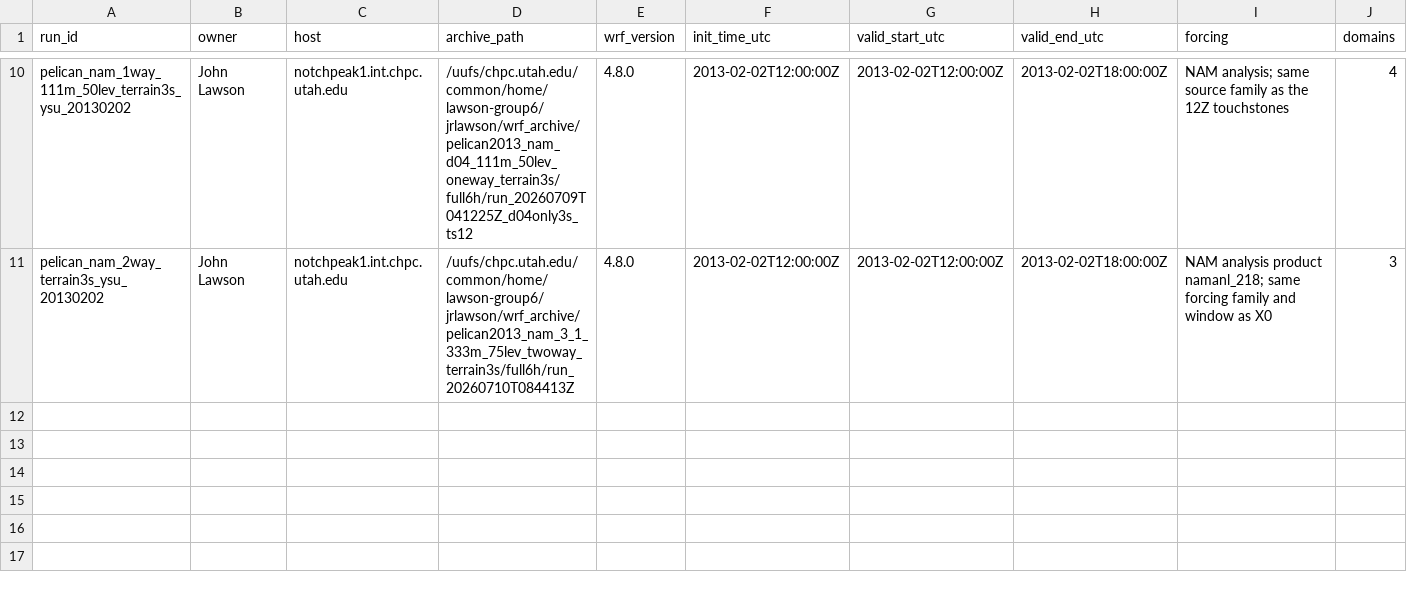
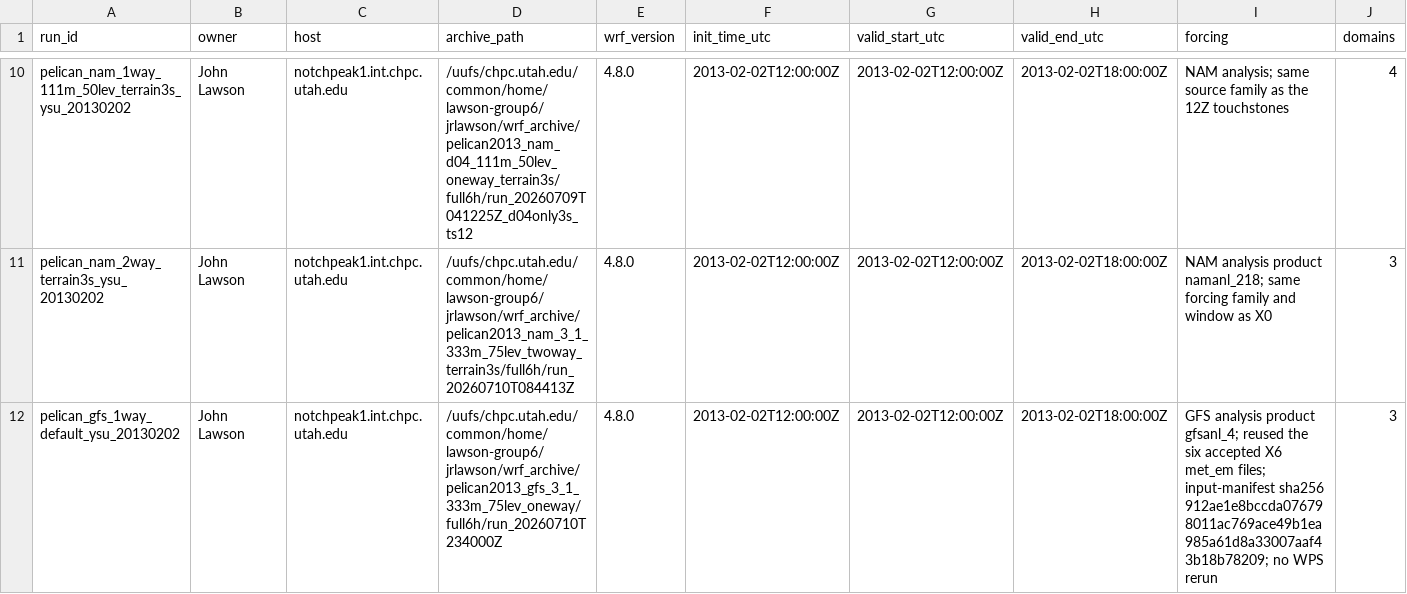
Before and after one commit to Bingham-Research-Center/latex-jrl-mjd-mdpiair-2026, a CSV file: verification/provenance/run-inventory.csv, drawn as a sheet; only a part is shown, gaps mark what is left out; rows hold the shown columns only; the diff names each change by its address in the sheet, - before the commit and + after, or states it on an @@ line.

```diff
--- a/verification/provenance/run-inventory.csv
+++ b/verification/provenance/run-inventory.csv
+row 12: pelican_gfs_1way_default_ysu_20130202 | John Lawson | notchpeak1.int.chpc.utah.edu | /uufs/chpc.utah.edu/common/home/lawson-group6/jrlawson/wrf_archive/pelican2013_gfs_3_1_333m_75lev_oneway/full6h/run_20260710T234000Z | 4.8.0 | 2013-02-02T12:00:00Z | 2013-02-02T12:00:00Z | 2013-02-02T18:00:00Z | GFS analysis product gfsanl_4; reused the six accepted X6 met_em files; input-manifest sha256 912ae1e8bccda076798011ac769ace49b1ea985a61d8a33007aaf43b18b78209; no WPS rerun | 3
```
Also changed, not shown: verification/data/retention_hourly_summary.csv, verification/data/retention_pair_hourly.csv, 21 other files.
